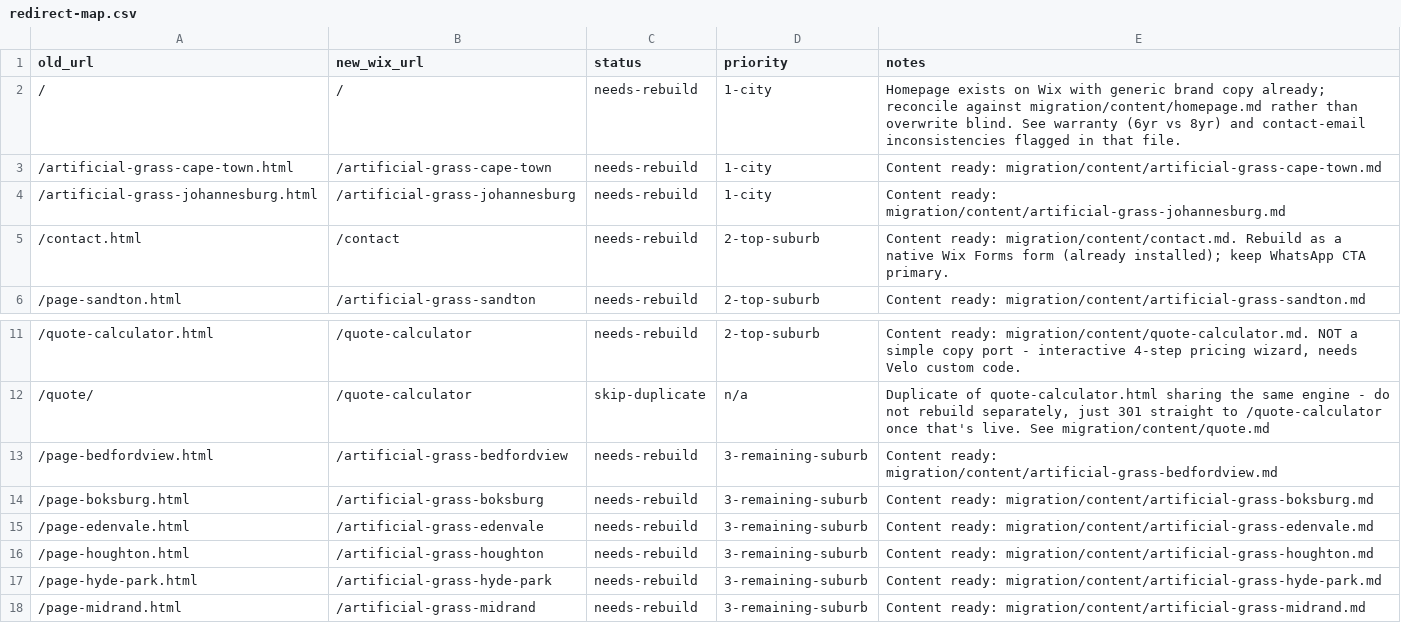
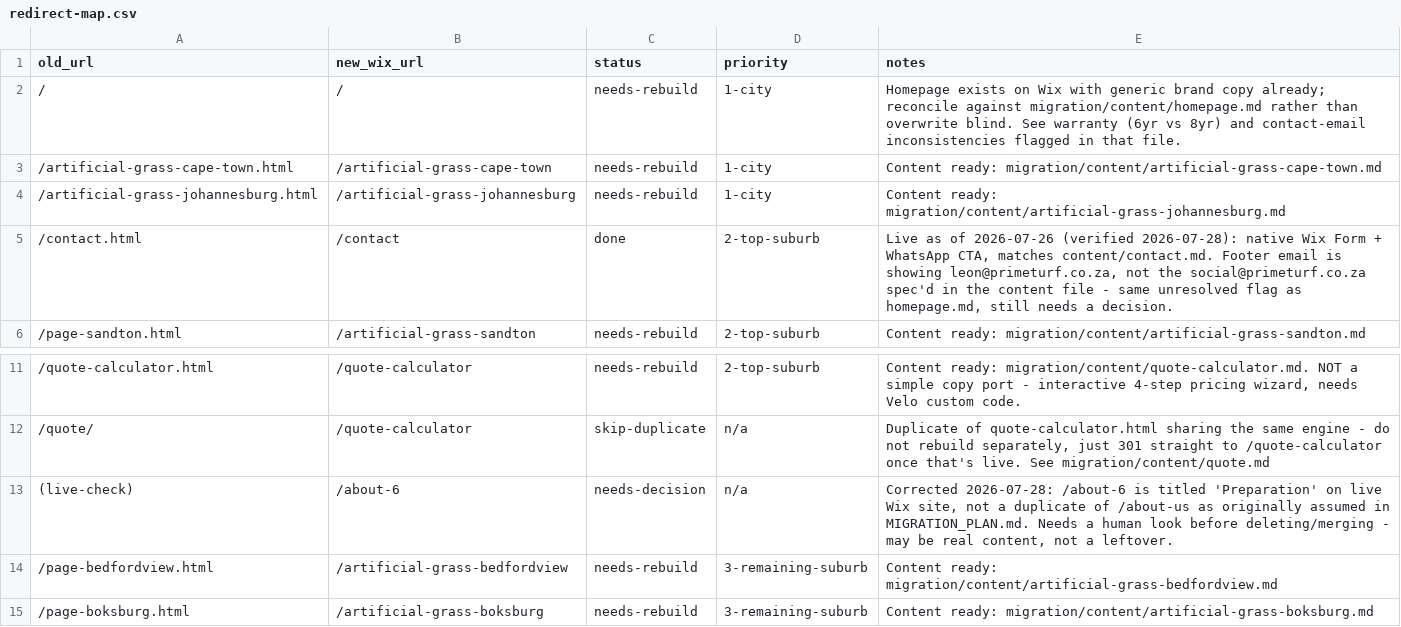
Before and after one commit to 911duplessis/PrimeTurf, a CSV file: migration/redirect-map.csv, drawn as a sheet; only a part is shown, gaps mark what is left out; the shorter side is filled out with more unchanged rows.

```diff
--- a/migration/redirect-map.csv
+++ b/migration/redirect-map.csv
@@ -4,3 +4,3 @@ old_url,new_wix_url,status,priority,notes
 /artificial-grass-johannesburg.html,/artificial-grass-johannesburg,needs-rebuild,1-city,"Content ready: migration/content/artificial-grass-johannesburg.md"
-/contact.html,/contact,needs-rebuild,2-top-suburb,"Content ready: migration/content/contact.md. Rebuild as a native Wix Forms form (already installed); keep WhatsApp CTA primary."
+/contact.html,/contact,done,2-top-suburb,"Live as of 2026-07-26 (verified 2026-07-28): native Wix Form + WhatsApp CTA, matches content/contact.md. Footer email is showing leon@primeturf.co.za, not the social@primeturf.co.za spec'd in the content file - same unresolved flag as homepage.md, still needs a decision."
 /page-sandton.html,/artificial-grass-sandton,needs-rebuild,2-top-suburb,"Content ready: migration/content/artificial-grass-sandton.md"
@@ -12,2 +12,3 @@ old_url,new_wix_url,status,priority,notes
 /quote/,/quote-calculator,skip-duplicate,n/a,"Duplicate of quote-calculator.html sharing the same engine - do not rebuild separately, just 301 straight to /quote-calculator once that's live. See migration/content/quote.md"
+(live-check),/about-6,needs-decision,n/a,"Corrected 2026-07-28: /about-6 is titled 'Preparation' on live Wix site, not a duplicate of /about-us as originally assumed in MIGRATION_PLAN.md. Needs a human look before deleting/merging - may be real content, not a leftover."
 /page-bedfordview.html,/artificial-grass-bedfordview,needs-rebuild,3-remaining-suburb,"Content ready: migration/content/artificial-grass-bedfordview.md"
```
Also changed, not shown: 1 other file.
